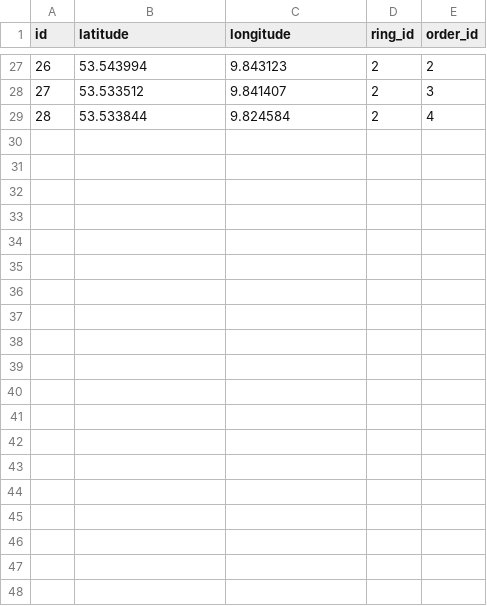
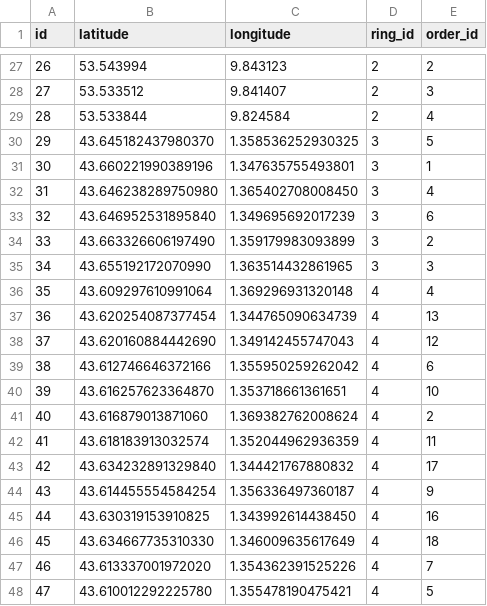
Before and after one commit to Angular2Guy/AngularAndSpringWithMaps, a CSV file: backend/src/main/resources/db/changelog/data/location.csv, drawn as a sheet; only a part is shown, gaps mark what is left out; the diff covers the shown part only.

```diff
--- a/backend/src/main/resources/db/changelog/data/location.csv
+++ b/backend/src/main/resources/db/changelog/data/location.csv
@@ -29 +29,20 @@ id,latitude,longitude,ring_id,order_id
 28,53.533844,9.824584,2,4
+29,43.645182437980370,1.358536252930325,3,5
+30,43.660221990389196,1.347635755493801,3,1
+31,43.646238289750980,1.365402708008450,3,4
+32,43.646952531895840,1.349695692017239,3,6
+33,43.663326606197490,1.359179983093899,3,2
+34,43.655192172070990,1.363514432861965,3,3
+35,43.609297610991064,1.369296931320148,4,4
+36,43.620254087377454,1.344765090634739,4,13
+37,43.620160884442690,1.349142455747043,4,12
+38,43.612746646372166,1.355950259262042,4,6
+39,43.616257623364870,1.353718661361651,4,10
+40,43.616879013871060,1.369382762008624,4,2
+41,43.618183913032574,1.352044962936359,4,11
+42,43.634232891329840,1.344421767880832,4,17
+43,43.614455554584254,1.356336497360187,4,9
+44,43.630319153910825,1.343992614438450,4,16
+45,43.634667735310330,1.346009635617649,4,18
+46,43.613337001972020,1.354362391525226,4,7
+47,43.610012292225780,1.355478190475421,4,5
```
Also changed, not shown: 9 added rows elsewhere in this file, 3 other files.
